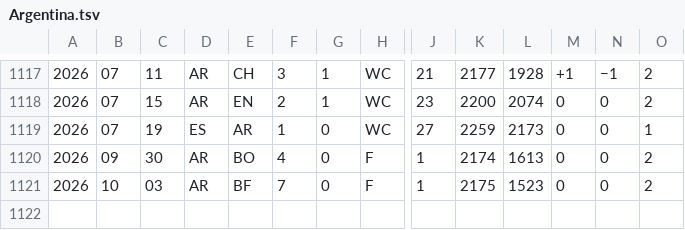
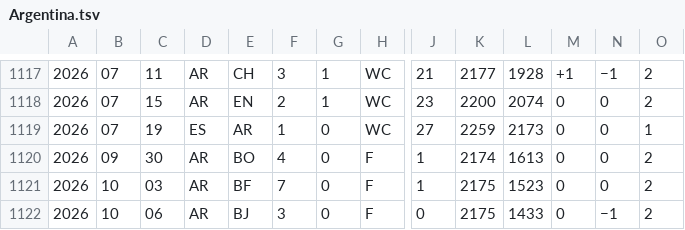
Before and after one commit to nfelo/nfelo.github.io, a TSV file: source/elo_pages/Argentina.tsv, drawn as a sheet; only a part is shown, gaps mark what is left out; rows hold the shown columns only; the diff names each change by its address in the sheet, - before the commit and + after, or states it on an @@ line.

```diff
--- a/source/elo_pages/Argentina.tsv
+++ b/source/elo_pages/Argentina.tsv
+row 1122: 2026 | 10 | 06 | AR | BJ | 3 | 0 | F | 0 | 2175 | 1433 | 0 | −1 | 2
```
Also changed, not shown: source/elo_pages/Albania.tsv, source/elo_pages/Benin.tsv, 41 other files.
